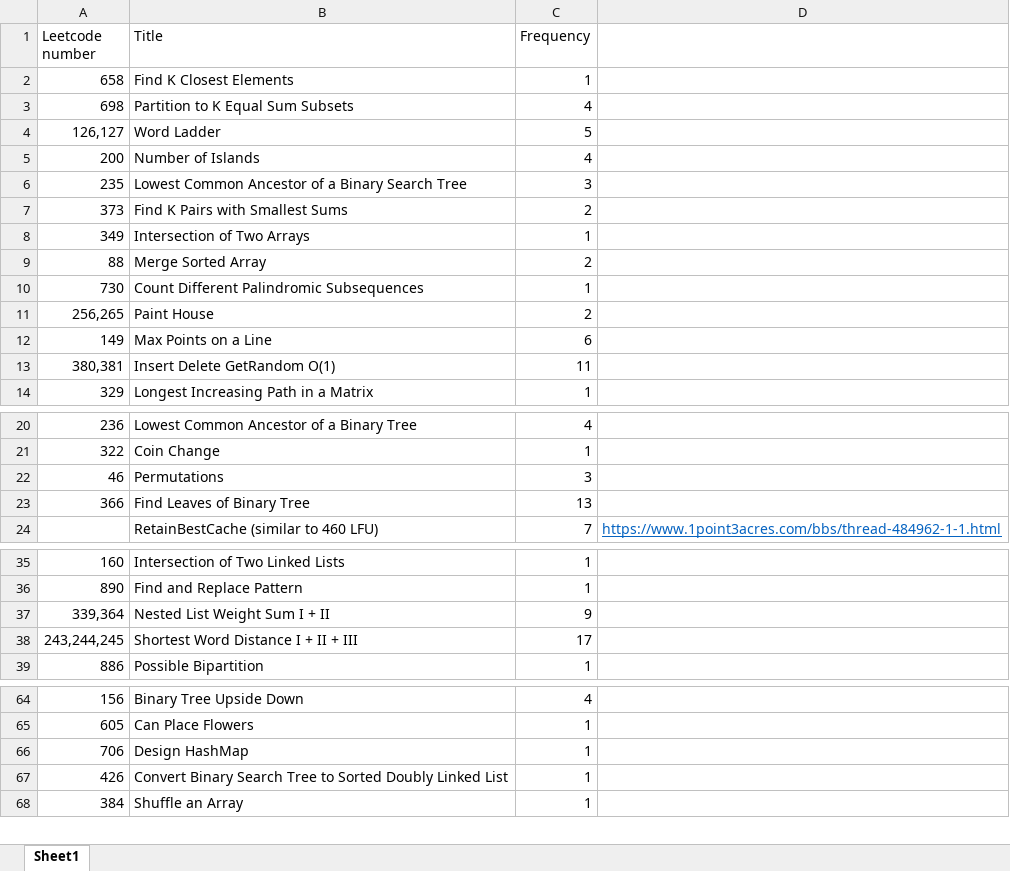
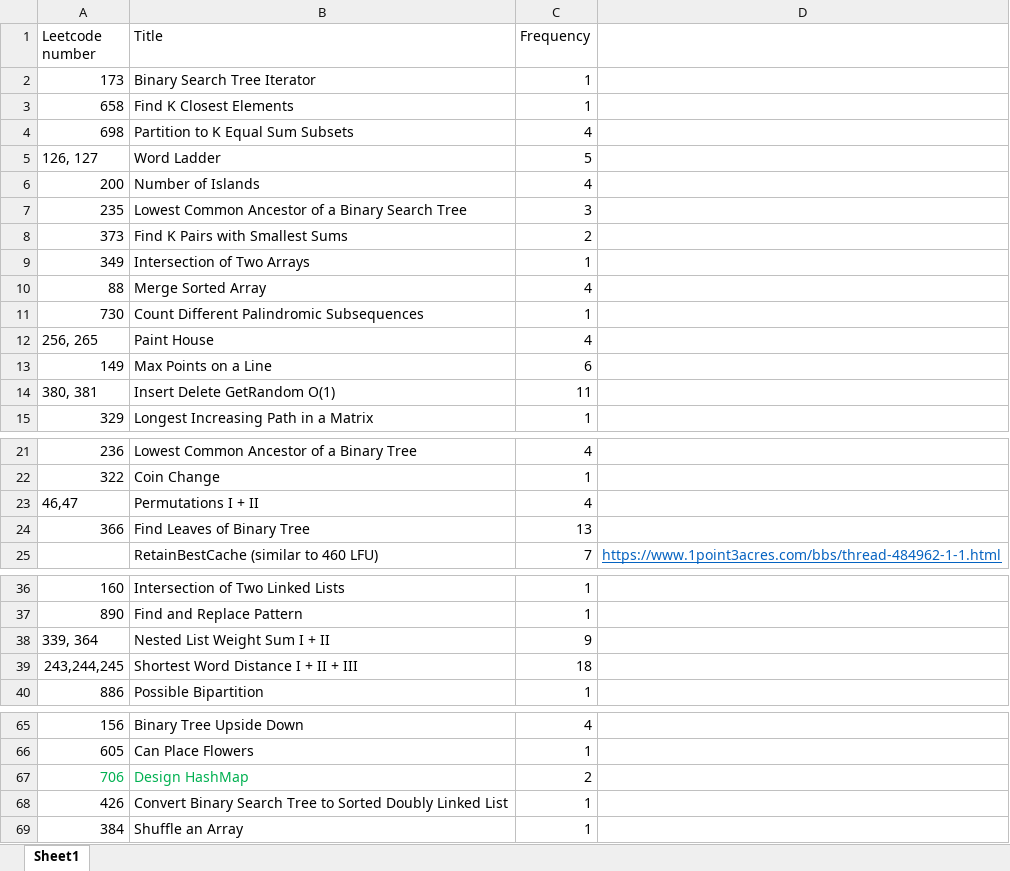
Before and after one commit to arnabs542/interview, an Excel workbook: company/linkedin/linkedin高频.xlsx, sheet Sheet1, drawn as a sheet; only a part is shown, gaps mark what is left out; values as stored, in another font and other column widths than the file's, no borders; removed rows and columns are numbered as before the commit, all else as after; the diff covers the shown part only; the diff names each change by its address in the sheet, - before the commit and + after, or states it on an @@ line.

```diff
--- a/company/linkedin/linkedin高频.xlsx (sheet Sheet1)
+++ b/company/linkedin/linkedin高频.xlsx (sheet Sheet1)
+row 2: 173 | Binary Search Tree Iterator | 1
-A5 (Leetcode number): 126,127
+A5 (Leetcode number): 126, 127
-C10 (Frequency): 2
+C10 (Frequency): 4
-A12 (Leetcode number): 256,265
+A12 (Leetcode number): 256, 265
-C12 (Frequency): 2
+C12 (Frequency): 4
-A14 (Leetcode number): 380,381
+A14 (Leetcode number): 380, 381
-row 22: 46 | Permutations | 3
+row 23: 46,47 | Permutations I + II | 4
-A38 (Leetcode number): 339,364
+A38 (Leetcode number): 339, 364
-C39 (Frequency): 17
+C39 (Frequency): 18
-A67:B67 text colour: black
+A67:B67 text colour: #00B050
-C67 (Frequency): 1
+C67 (Frequency): 2
```
Also changed, not shown: 2 edited cells elsewhere in this sheet, 11 other files.
